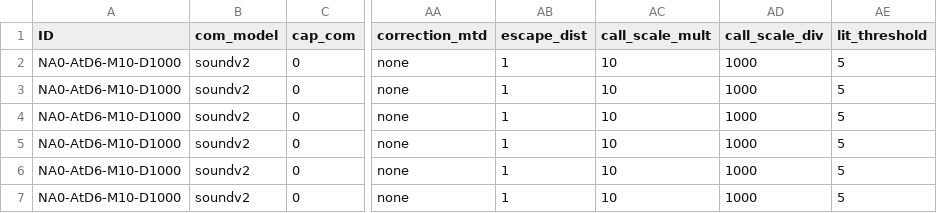
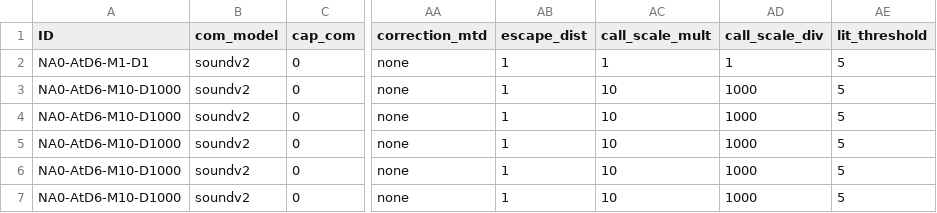
Before and after one commit to elcymon/swarm_sim, a CSV file: params/params.csv, drawn as a sheet; only a part is shown, gaps mark what is left out; the diff names each change by its address in the sheet, - before the commit and + after, or states it on an @@ line.

```diff
--- a/params/params.csv
+++ b/params/params.csv
-A2 (ID): NA0-AtD6-M10-D1000
+A2 (ID): NA0-AtD6-M1-D1
-AC2 (call_scale_mult): 10
+AC2 (call_scale_mult): 1
-AD2 (call_scale_div): 1000
+AD2 (call_scale_div): 1
```
Also changed, not shown: 7 other files.
